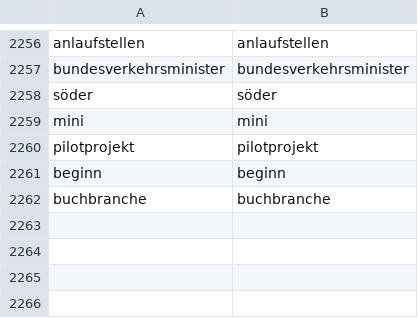
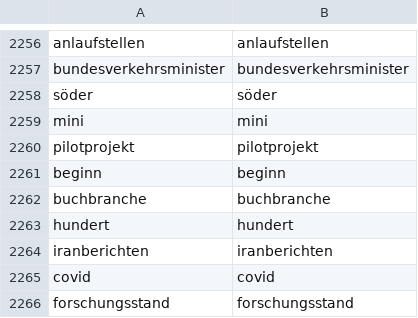
Before and after one commit to linksfilter/lf_bsky, a CSV file: keywords.csv, drawn as a sheet; only a part is shown, gaps mark what is left out; the diff names each change by its address in the sheet, - before the commit and + after, or states it on an @@ line.

```diff
--- a/keywords.csv
+++ b/keywords.csv
+row 2263: hundert | hundert
+row 2264: iranberichten | iranberichten
+row 2265: covid | covid
+row 2266: forschungsstand | forschungsstand
```
Also changed, not shown: posted.csv, 2 other files.
